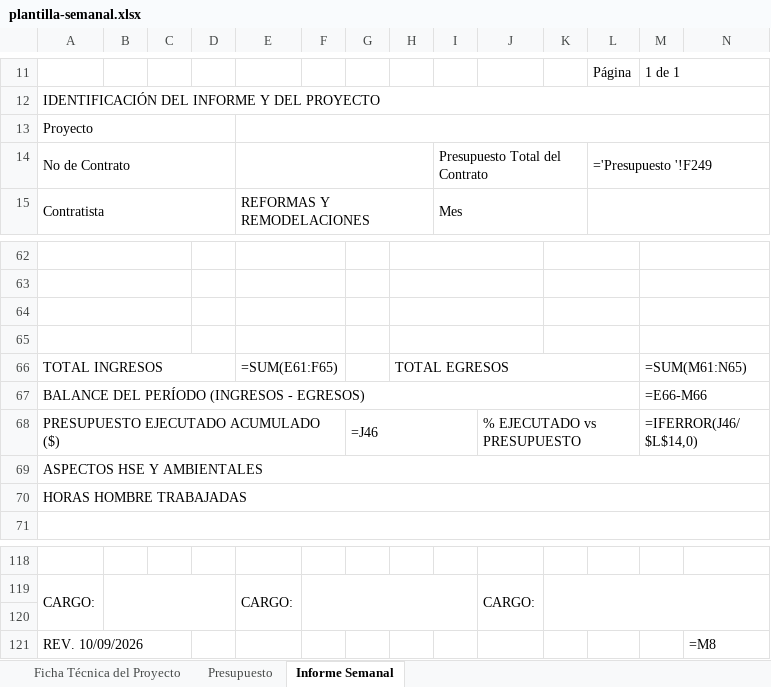
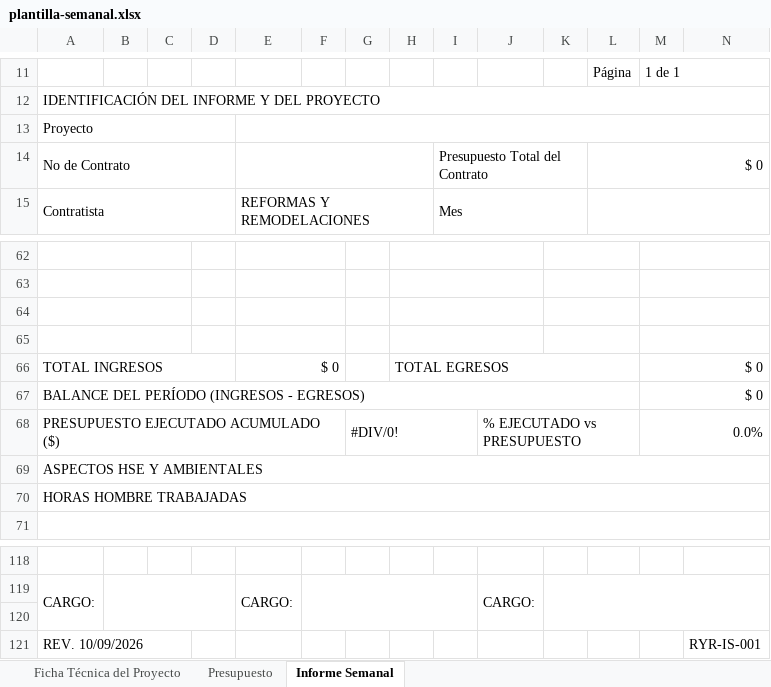
Before and after one commit to hfhr2016-debug/formulario-obra, an Excel workbook: public/plantilla-semanal.xlsx, sheet Informe Semanal, drawn as a sheet; only a part is shown, gaps mark what is left out; values as stored, in another font and other column widths than the file's, no cell formats; formulas without a stored value are shown as written; charts and pictures not drawn; the diff covers the shown part only; the diff names each change by its address in the sheet, - before the commit and + after, or states it on an @@ line.

```diff
--- a/public/plantilla-semanal.xlsx (sheet Informe Semanal)
+++ b/public/plantilla-semanal.xlsx (sheet Informe Semanal)
-L14: ='Presupuesto '!F249
+L14: $ 0
-E66: =SUM(E61:F65)
+E66: $ 0
-M66: =SUM(M61:N65)
+M66: $ 0
-M67: =E66-M66
+M67: $ 0
-G68: =J46
+G68: #DIV/0!
-M68: =IFERROR(J46/$L$14,0)
+M68: 0.0%
-N121: =M8
+N121: RYR-IS-001
```
Also changed, not shown: 24 added rows and 24 removed rows elsewhere in this sheet, sheet Presupuesto, sheet Ficha Técnica del Proyecto, cell formats, charts or pictures, public/plantilla-apu.xlsx, public/plantilla-mensual.xlsx.
